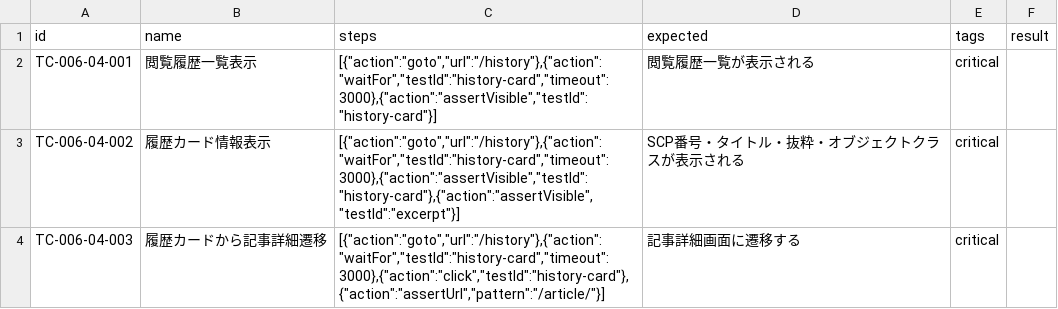
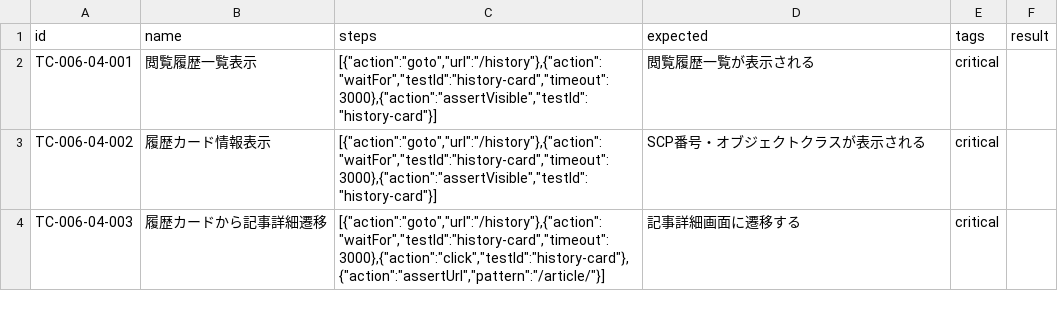
Before and after one commit to Sn005/recommend-scp, a CSV file: apps/web/e2e/lib/testcases/history.csv, drawn as a sheet.

```diff
--- a/apps/web/e2e/lib/testcases/history.csv
+++ b/apps/web/e2e/lib/testcases/history.csv
@@ -2,3 +2,3 @@ id,name,steps,expected,tags,result
 TC-006-04-001,閲覧履歴一覧表示,"[{""action"":""goto"",""url"":""/history""},{""action"":""waitFor"",""testId"":""history-card"",""timeout"":3000},{""action"":""assertVisible"",""testId"":""history-card""}]",閲覧履歴一覧が表示される,critical,
-TC-006-04-002,履歴カード情報表示,"[{""action"":""goto"",""url"":""/history""},{""action"":""waitFor"",""testId"":""history-card"",""timeout"":3000},{""action"":""assertVisible"",""testId"":""history-card""},{""action"":""assertVisible"",""testId"":""excerpt""}]",SCP番号・タイトル・抜粋・オブジェクトクラスが表示される,critical,
+TC-006-04-002,履歴カード情報表示,"[{""action"":""goto"",""url"":""/history""},{""action"":""waitFor"",""testId"":""history-card"",""timeout"":3000},{""action"":""assertVisible"",""testId"":""history-card""}]",SCP番号・オブジェクトクラスが表示される,critical,
 TC-006-04-003,履歴カードから記事詳細遷移,"[{""action"":""goto"",""url"":""/history""},{""action"":""waitFor"",""testId"":""history-card"",""timeout"":3000},{""action"":""click"",""testId"":""history-card""},{""action"":""assertUrl"",""pattern"":""/article/""}]",記事詳細画面に遷移する,critical,
```
Also changed, not shown: 4 other files.
